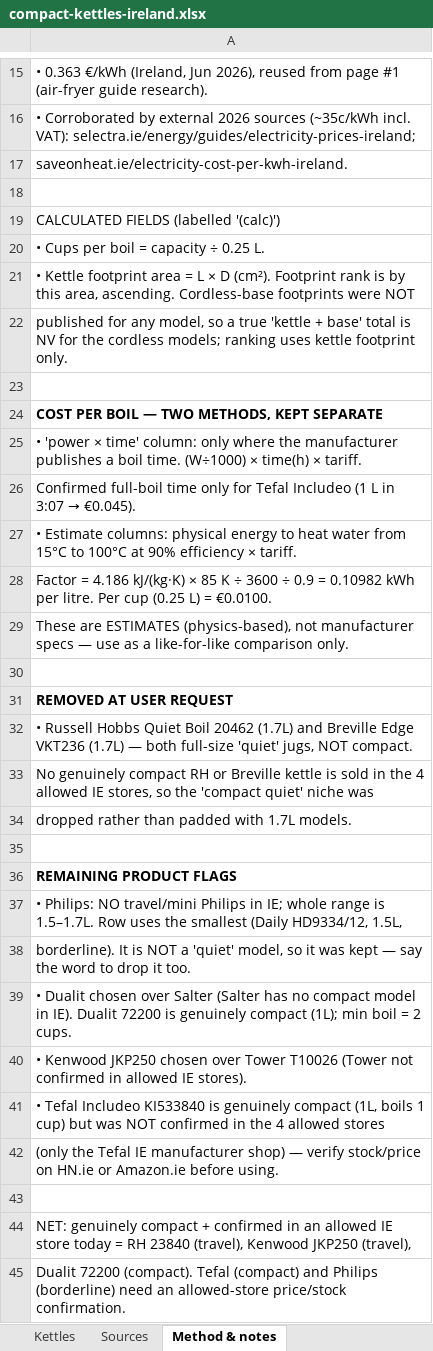
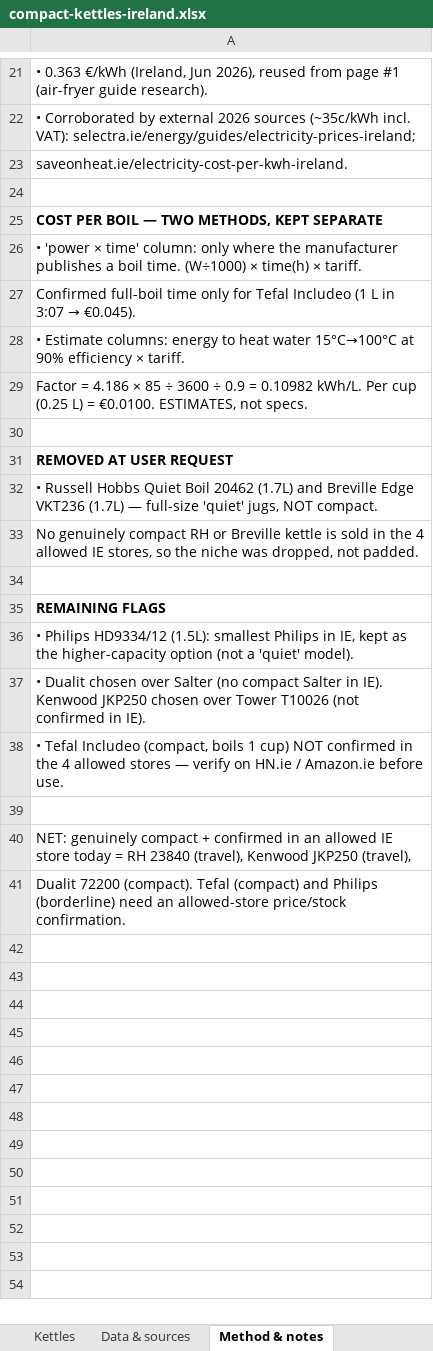
Before and after one commit to silviooerudon/roomnabs, an Excel workbook: research/compact-kettles-ireland.xlsx, sheet Method & notes, drawn as a sheet; only a part is shown, gaps mark what is left out; values as stored, in another font and other column widths than the file's, no borders; removed rows and columns are numbered as before the commit, all else as after; the diff covers the shown part only; the diff names each change by its address in the sheet, - before the commit and + after, or states it on an @@ line.

Commit message:
Add per-datum source/status sheet to compact-kettles spreadsheet
Replace the grouped 'Sources' sheet with a tidy 'Data & sources' sheet: one row
per (product, field) with value, status (confirmed / needs verification /
calculated / estimate / inference) and the source URL side by side, so every
data point sits next to its source. Method sheet now spells out the footprint
state per product (only Kenwood has a complete kettle+base total).

```diff
--- a/research/compact-kettles-ireland.xlsx (sheet Method & notes)
+++ b/research/compact-kettles-ireland.xlsx (sheet Method & notes)
-sheet tab: Sources
+sheet tab: Data & sources
-row 19: CALCULATED FIELDS (labelled '(calc)')
-row 20: • Cups per boil = capacity ÷ 0.25 L.
-row 21: • Kettle footprint area = L × D (cm²). Footprint rank is by this area, ascending. Cordless-base footprints were NOT
-row 22: published for any model, so a true 'kettle + base' total is NV for the cordless models; ranking uses kettle footprint only.
-row 23: (empty)
-A28: …Estimate columns: physical energy to heat water from 15°C to 100°C at 90%…
+A28: …Estimate columns: energy to heat water 15°C→100°C at 90%…
-A29: …= 4.186 kJ/(kg·K) × 85 K ÷ 3600 ÷ 0.9 = 0.10982 kWh per litre. Per cup (0.25 L) = €0.0100.
+A29: …= 4.186 × 85 ÷ 3600 ÷ 0.9 = 0.10982 kWh/L. Per cup (0.25 L) = €0.0100. ESTIMATES, not specs.
-row 29: These are ESTIMATES (physics-based), not manufacturer specs — use as a like-for-like comparison only.
-A32: …(1.7L) — both full-size 'quiet'…
+A32: …(1.7L) — full-size 'quiet'…
-A33: …so the 'compact quiet' niche was
+A33: …so the niche was dropped, not padded.
-row 34: dropped rather than padded with 1.7L models.
-A35: REMAINING PRODUCT FLAGS
+A35: REMAINING FLAGS
-A36: • Philips: NO travel/mini Philips in IE; whole range is 1.5–1.7L. Row uses the smallest (Daily HD9334/12, 1.5L,
+A36: • Philips HD9334/12 (1.5L): smallest Philips in IE, kept as the higher-capacity option (not a 'quiet' model).
-A37: borderline). It is NOT a 'quiet' model, so it was kept — say the word to drop it too.
+A37: • Dualit chosen over Salter (no compact Salter in IE). Kenwood JKP250 chosen over Tower T10026 (not confirmed in IE).
-A38: • Dualit chosen over Salter (Salter has no compact model in IE). Dualit 72200 is genuinely compact (1L); min boil = 2 cups.
+A38: • Tefal Includeo (compact, boils 1 cup) NOT confirmed in the 4 allowed stores — verify on HN.ie / Amazon.ie before use.
-row 40: • Kenwood JKP250 chosen over Tower T10026 (Tower not confirmed in allowed IE stores).
-row 41: • Tefal Includeo KI533840 is genuinely compact (1L, boils 1 cup) but was NOT confirmed in the 4 allowed stores
-row 42: (only the Tefal IE manufacturer shop) — verify stock/price on HN.ie or Amazon.ie before using.
```
Also changed, not shown: 6 added rows and 6 edited cells elsewhere in this sheet, sheet Data & sources, sheet Kettles.
